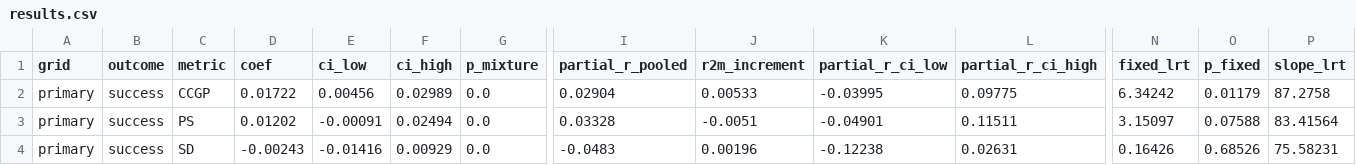
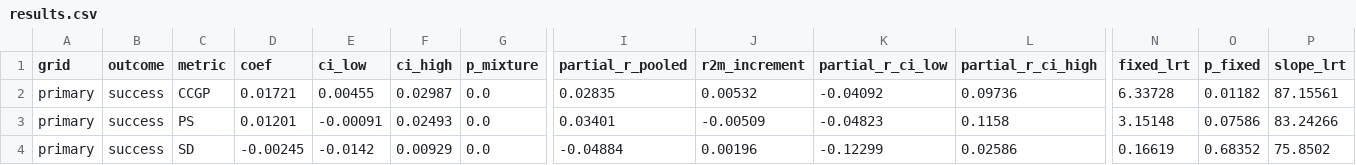
Before and after one commit to afz225/representation_steering_toolkit, a CSV file: data/results.csv, drawn as a sheet; only a part is shown, gaps mark what is left out; the diff covers the shown part only; the diff names each change by its address in the sheet, - before the commit and + after, or states it on an @@ line.

```diff
--- a/data/results.csv
+++ b/data/results.csv
-D2 (coef): 0.01722
+D2 (coef): 0.01721
-E2 (ci_low): 0.00456
+E2 (ci_low): 0.00455
-F2 (ci_high): 0.02989
+F2 (ci_high): 0.02987
-I2 (partial_r_pooled): 0.02904
+I2 (partial_r_pooled): 0.02835
-J2 (r2m_increment): 0.00533
+J2 (r2m_increment): 0.00532
-K2 (partial_r_ci_low): -0.03995
+K2 (partial_r_ci_low): -0.04092
-L2 (partial_r_ci_high): 0.09775
+L2 (partial_r_ci_high): 0.09736
-N2 (fixed_lrt): 6.34242
+N2 (fixed_lrt): 6.33728
-O2 (p_fixed): 0.01179
+O2 (p_fixed): 0.01182
-P2 (slope_lrt): 87.2758
+P2 (slope_lrt): 87.15561
-D3 (coef): 0.01202
+D3 (coef): 0.01201
-F3 (ci_high): 0.02494
+F3 (ci_high): 0.02493
-I3 (partial_r_pooled): 0.03328
+I3 (partial_r_pooled): 0.03401
-J3 (r2m_increment): -0.0051
+J3 (r2m_increment): -0.00509
-K3 (partial_r_ci_low): -0.04901
+K3 (partial_r_ci_low): -0.04823
-L3 (partial_r_ci_high): 0.11511
+L3 (partial_r_ci_high): 0.1158
-N3 (fixed_lrt): 3.15097
+N3 (fixed_lrt): 3.15148
-O3 (p_fixed): 0.07588
+O3 (p_fixed): 0.07586
-P3 (slope_lrt): 83.41564
+P3 (slope_lrt): 83.24266
-D4 (coef): -0.00243
+D4 (coef): -0.00245
-E4 (ci_low): -0.01416
+E4 (ci_low): -0.0142
-I4 (partial_r_pooled): -0.0483
+I4 (partial_r_pooled): -0.04884
-K4 (partial_r_ci_low): -0.12238
+K4 (partial_r_ci_low): -0.12299
-L4 (partial_r_ci_high): 0.02631
+L4 (partial_r_ci_high): 0.02586
-N4 (fixed_lrt): 0.16426
+N4 (fixed_lrt): 0.16619
-O4 (p_fixed): 0.68526
+O4 (p_fixed): 0.68352
-P4 (slope_lrt): 75.58231
+P4 (slope_lrt): 75.8502
```
Also changed, not shown: 54 edited cells elsewhere in this file, data/ccgp_residual.csv, data/concepts.csv, 4 other files.
